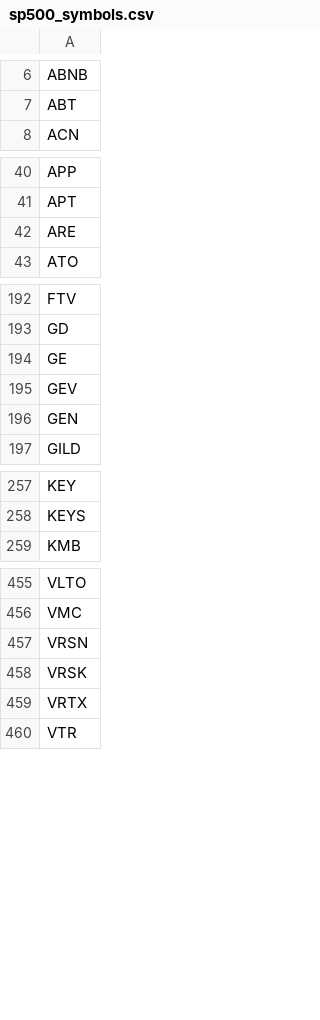
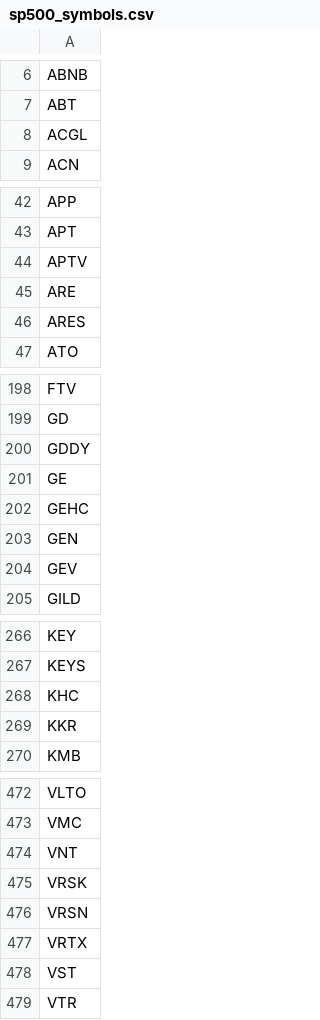
Before and after one commit to JiananZhao/html, a CSV file: sp500_symbols.csv, drawn as a sheet; only a part is shown, gaps mark what is left out; the diff covers the shown part only.

Commit message:
Update sp500_symbols.csv to exact 503 S&P 500 constituent tickers

```diff
--- a/sp500_symbols.csv
+++ b/sp500_symbols.csv
@@ -7,2 +7,3 @@ ABNB
 ABT
+ACGL
 ACN
@@ -41,3 +43,5 @@ APP
 APT
+APTV
 ARE
+ARES
 ATO
@@ -193,5 +199,7 @@ FTV
 GD
+GDDY
 GE
+GEHC
+GEN
 GEV
-GEN
 GILD
@@ -258,2 +267,4 @@ KEY
 KEYS
+KHC
+KKR
 KMB
@@ -456,5 +473,7 @@ VLTO
 VMC
+VNT
+VRSK
 VRSN
-VRSK
 VRTX
+VST
 VTR
```
Also changed, not shown: 12 added rows and 2 moved rows elsewhere in this file.
